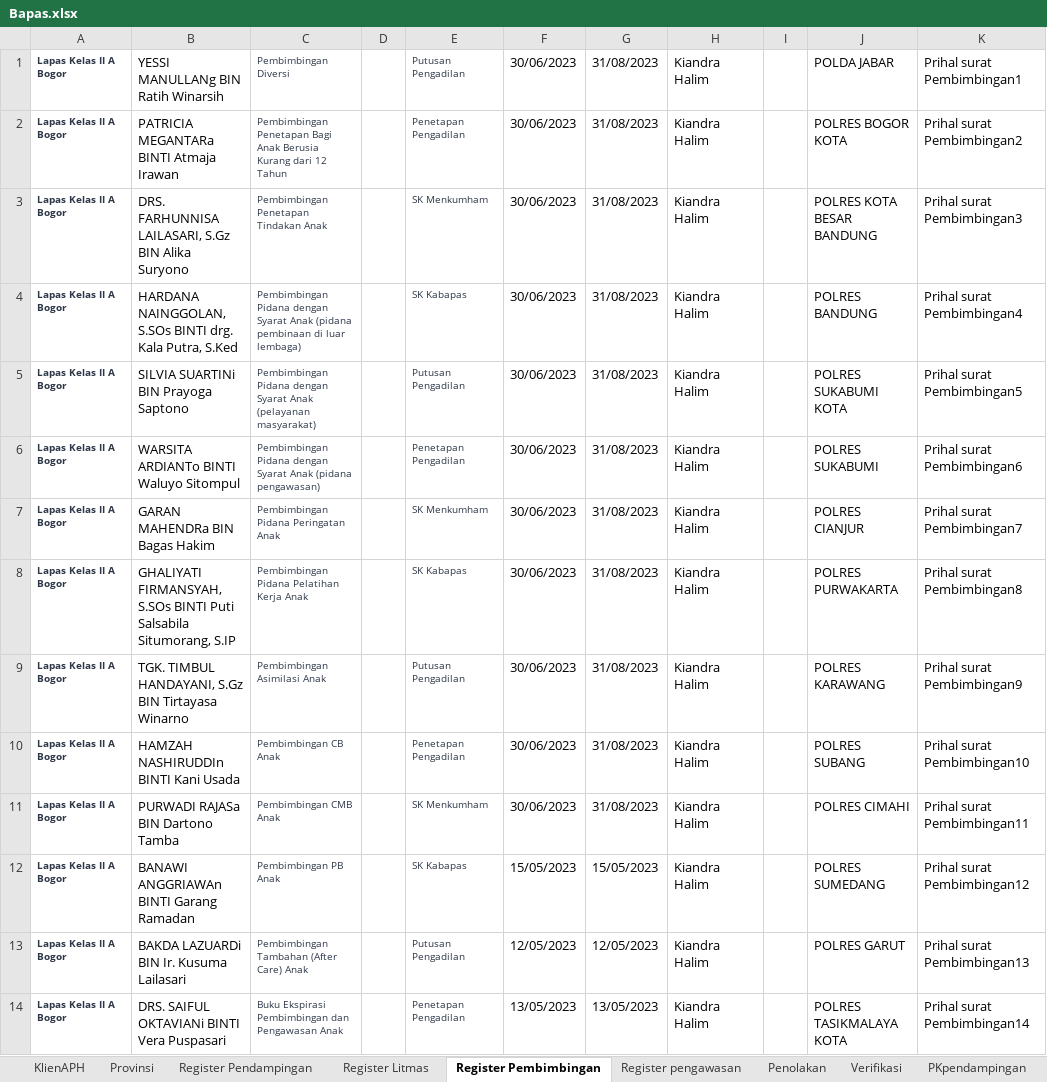
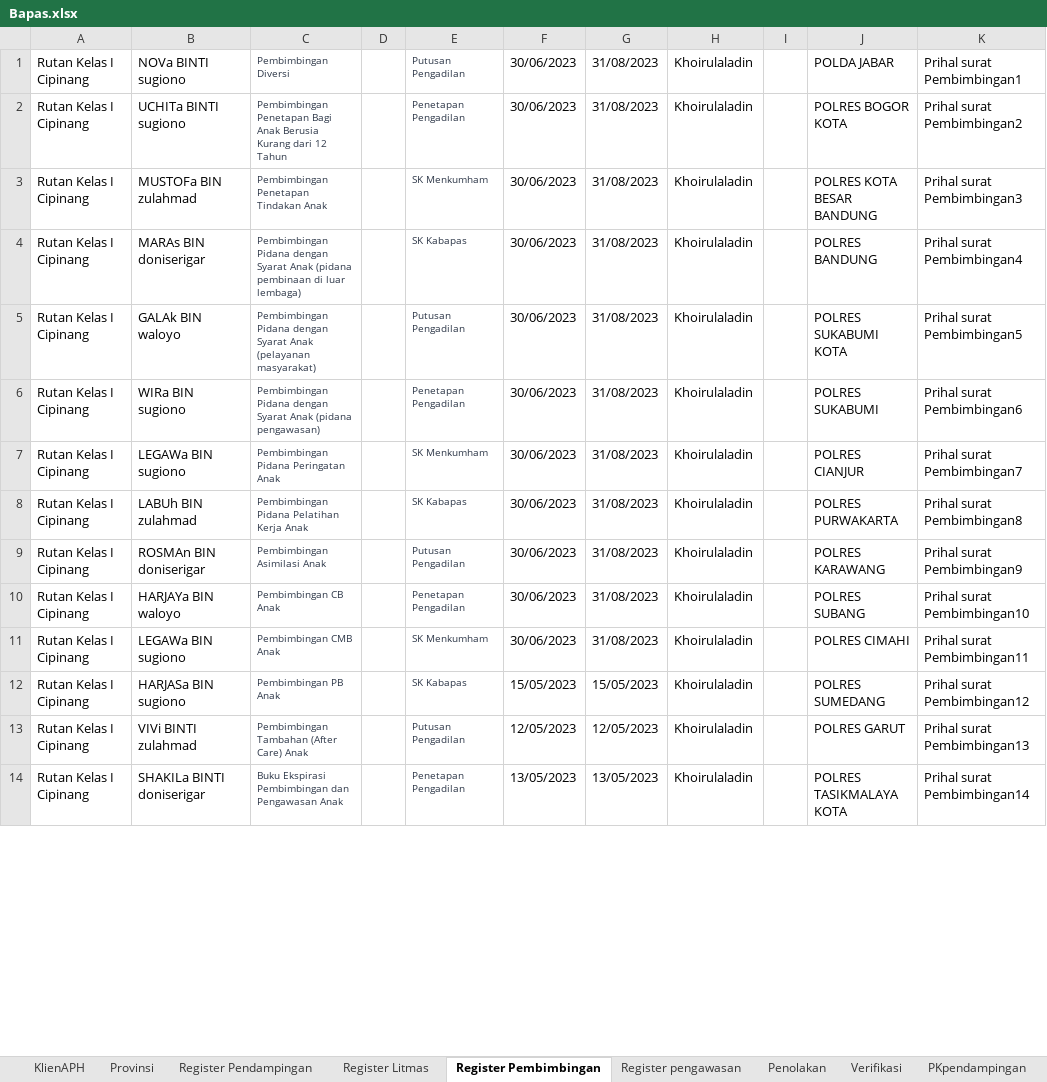
Before and after one commit to ecahyono/Automationpython, an Excel workbook: SDP/Filexel/Bapas.xlsx, sheet Register Pembimbingan, drawn as a sheet; only a part is shown; values as stored, in another font and other column widths than the file's, no borders; the diff covers the shown part only; the diff names each change by its address in the sheet, - before the commit and + after, or states it on an @@ line.

```diff
--- a/SDP/Filexel/Bapas.xlsx (sheet Register Pembimbingan)
+++ b/SDP/Filexel/Bapas.xlsx (sheet Register Pembimbingan)
-A1:A14: Lapas Kelas II A Bogor
+A1:A14: Rutan Kelas I Cipinang
@@ A1:A14 bold: on → off, text colour: #2D3748 → black, text size: larger @@
-B1: YESSI MANULLANg BIN Ratih Winarsih
+B1: NOVa BINTI sugiono
-H1:H14: Kiandra Halim
+H1:H14: Khoirulaladin
-B2: PATRICIA MEGANTARa BINTI Atmaja Irawan
+B2: UCHITa BINTI sugiono
-B3: DRS. FARHUNNISA LAILASARI, S.Gz BIN Alika Suryono
+B3: MUSTOFa BIN zulahmad
-B4: HARDANA NAINGGOLAN, S.SOs BINTI drg. Kala Putra, S.Ked
+B4: MARAs BIN doniserigar
-B5: SILVIA SUARTINi BIN Prayoga Saptono
+B5: GALAk BIN waloyo
-B6: WARSITA ARDIANTo BINTI Waluyo Sitompul
+B6: WIRa BIN sugiono
-B7: GARAN MAHENDRa BIN Bagas Hakim
+B7: LEGAWa BIN sugiono
-B8: GHALIYATI FIRMANSYAH, S.SOs BINTI Puti Salsabila Situmorang, S.IP
+B8: LABUh BIN zulahmad
-B9: TGK. TIMBUL HANDAYANI, S.Gz BIN Tirtayasa Winarno
+B9: ROSMAn BIN doniserigar
-B10: HAMZAH NASHIRUDDIn BINTI Kani Usada
+B10: HARJAYa BIN waloyo
-B11: PURWADI RAJASa BIN Dartono Tamba
+B11: LEGAWa BIN sugiono
-B12: BANAWI ANGGRIAWAn BINTI Garang Ramadan
+B12: HARJASa BIN sugiono
-B13: BAKDA LAZUARDi BIN Ir. Kusuma Lailasari
+B13: VIVi BINTI zulahmad
-B14: DRS. SAIFUL OKTAVIANi BINTI Vera Puspasari
+B14: SHAKILa BINTI doniserigar
```
Also changed, not shown: 51 added rows, 51 removed rows, 21 edited cells and cell formats elsewhere in this sheet, sheet Register Litmas, sheet Register Pendampingan, SDP/Filexel/RegSelenium.xlsx, SDP/Filexel/Registrasi.xlsx, 32 other files.
